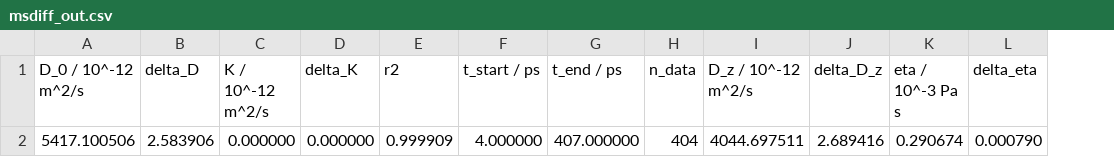
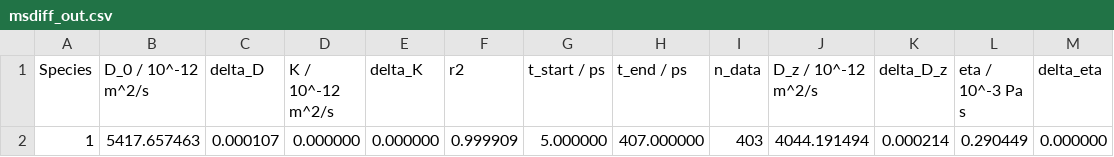
Before and after one commit to kirchners-manta/msdiff, a CSV file: examples/diffusion/orthoboxy/msdiff_out.csv, drawn as a sheet; removed rows and columns are numbered as before the commit, all else as after; the diff names each change by its address in the sheet, - before the commit and + after, or states it on an @@ line.

Commit message:
update examples for multicomponent handling

```diff
--- a/examples/diffusion/orthoboxy/msdiff_out.csv
+++ b/examples/diffusion/orthoboxy/msdiff_out.csv
+column A (Species), empty
-row 2: 5417.100506 | 2.583906 | 0.000000 | 0.000000 | 0.999909 | 4.000000 | 407.000000 | 404 | 4044.697511 | 2.689416 | 0.290674 | 0.000790
+row 2: 1 | 5417.657463 | 0.000107 | 0.000000 | 0.000000 | 0.999909 | 5.000000 | 407.000000 | 403 | 4044.191494 | 0.000214 | 0.290449 | 0.000000
```
Also changed, not shown: 15 other files.
